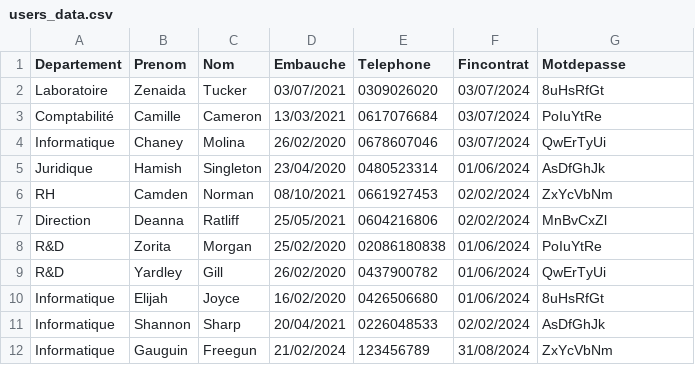
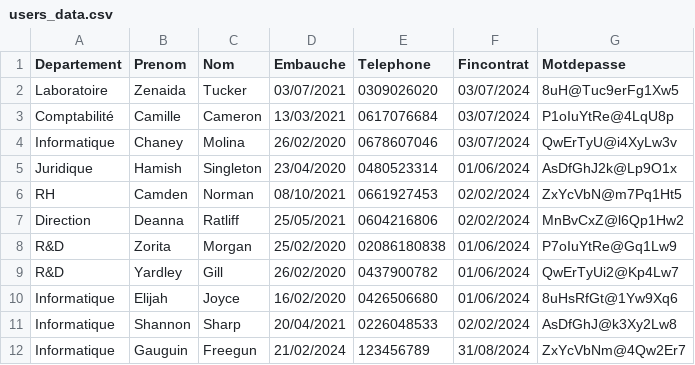
Before and after one commit to TomMedn/ScriptsShell, a CSV file: users_data.csv, drawn as a sheet.

Commit message:
Update users_data.csv

```diff
--- a/users_data.csv
+++ b/users_data.csv
@@ -1,12 +1,12 @@
 Departement;Prenom;Nom;Embauche;Telephone;Fincontrat;Motdepasse
-Laboratoire;Zenaida;Tucker;03/07/2021;0309026020;03/07/2024;8uHsRfGt
-Comptabilité;Camille;Cameron;13/03/2021;0617076684;03/07/2024;PoIuYtRe
-Informatique;Chaney;Molina;26/02/2020;0678607046;03/07/2024;QwErTyUi
-Juridique;Hamish;Singleton;23/04/2020;0480523314;01/06/2024;AsDfGhJk
-RH;Camden;Norman;08/10/2021;0661927453;02/02/2024;ZxYcVbNm
-Direction;Deanna;Ratliff;25/05/2021;0604216806;02/02/2024;MnBvCxZl
-R&D;Zorita;Morgan;25/02/2020;02086180838;01/06/2024;PoIuYtRe
-R&D;Yardley;Gill;26/02/2020;0437900782;01/06/2024;QwErTyUi
-Informatique;Elijah;Joyce;16/02/2020;0426506680;01/06/2024;8uHsRfGt
-Informatique;Shannon;Sharp;20/04/2021;0226048533;02/02/2024;AsDfGhJk
-Informatique;Gauguin;Freegun;21/02/2024;123456789;31/08/2024;ZxYcVbNm
+Laboratoire;Zenaida;Tucker;03/07/2021;0309026020;03/07/2024;8uH@Tuc9erFg1Xw5
+Comptabilité;Camille;Cameron;13/03/2021;0617076684;03/07/2024;P1oIuYtRe@4LqU8p
+Informatique;Chaney;Molina;26/02/2020;0678607046;03/07/2024;QwErTyU@i4XyLw3v
+Juridique;Hamish;Singleton;23/04/2020;0480523314;01/06/2024;AsDfGhJ2k@Lp9O1x
+RH;Camden;Norman;08/10/2021;0661927453;02/02/2024;ZxYcVbN@m7Pq1Ht5
+Direction;Deanna;Ratliff;25/05/2021;0604216806;02/02/2024;MnBvCxZ@l6Qp1Hw2
+R&D;Zorita;Morgan;25/02/2020;02086180838;01/06/2024;P7oIuYtRe@Gq1Lw9
+R&D;Yardley;Gill;26/02/2020;0437900782;01/06/2024;QwErTyUi2@Kp4Lw7
+Informatique;Elijah;Joyce;16/02/2020;0426506680;01/06/2024;8uHsRfGt@1Yw9Xq6
+Informatique;Shannon;Sharp;20/04/2021;0226048533;02/02/2024;AsDfGhJ@k3Xy2Lw8
+Informatique;Gauguin;Freegun;21/02/2024;123456789;31/08/2024;ZxYcVbNm@4Qw2Er7
```
